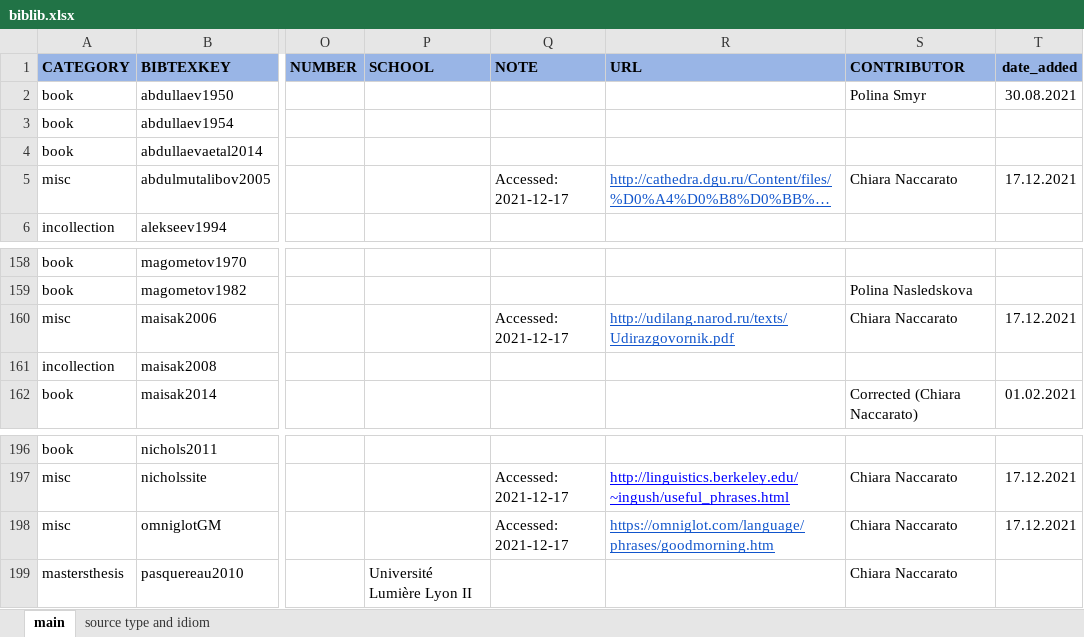
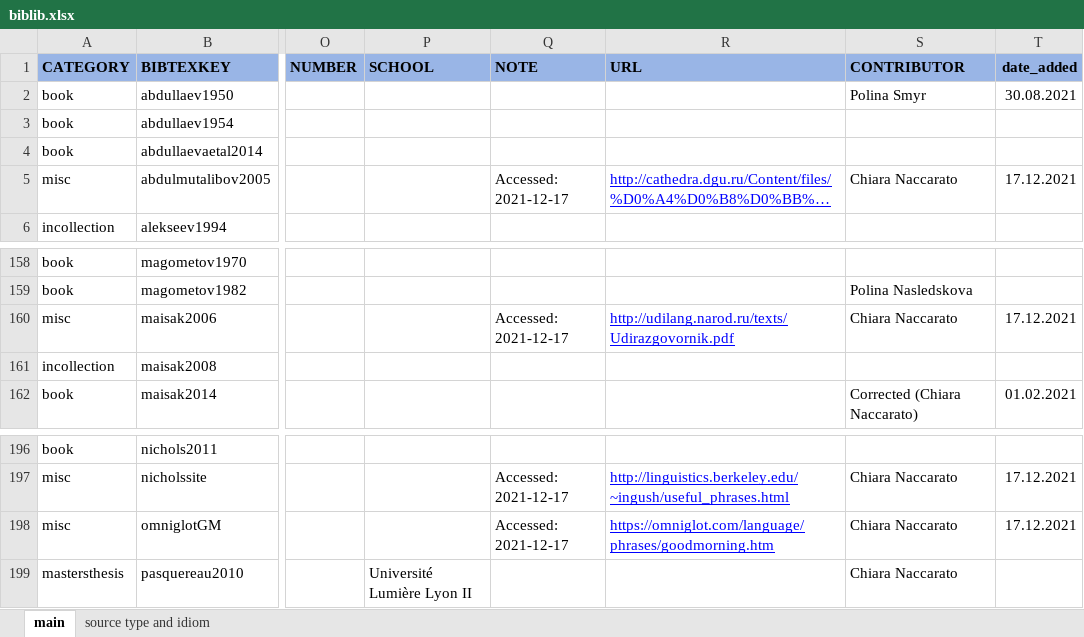
Before and after one commit to LingConLab/TALD, an Excel workbook: data/biblib.xlsx, sheet main, drawn as a sheet; only a part is shown, gaps mark what is left out; long unchanged cells end in …; values as stored, in another font and other column widths than the file's, no borders; charts and pictures not drawn; the diff names each change by its address in the sheet, - before the commit and + after, or states it on an @@ line.

```diff
--- a/data/biblib.xlsx (sheet main)
+++ b/data/biblib.xlsx (sheet main)
-R5 text colour: #1155CC
+R5 text colour: #0000FF
-R160 text colour: #1155CC
+R160 text colour: #0000FF
-R198 text colour: #1155CC
+R198 text colour: #0000FF
```
Also changed, not shown: sheet source type and idiom, charts or pictures, 4 other files.
